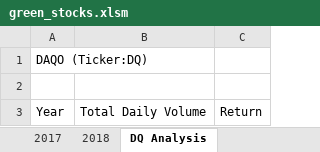
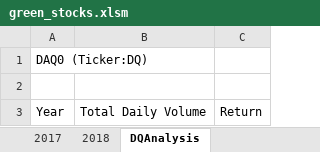
Before and after one commit to moosed3/stock-analysis, an Excel workbook: green_stocks.xlsm, sheet DQAnalysis, drawn as a sheet; values as stored, in another font and other column widths than the file's, no borders; the diff names each change by its address in the sheet, - before the commit and + after, or states it on an @@ line.

```diff
--- a/green_stocks.xlsm (sheet DQAnalysis)
+++ b/green_stocks.xlsm (sheet DQAnalysis)
-sheet tab: DQ Analysis
+sheet tab: DQAnalysis
-A1: DAQO (Ticker:DQ)
+A1: DAQ0 (Ticker:DQ)
```
